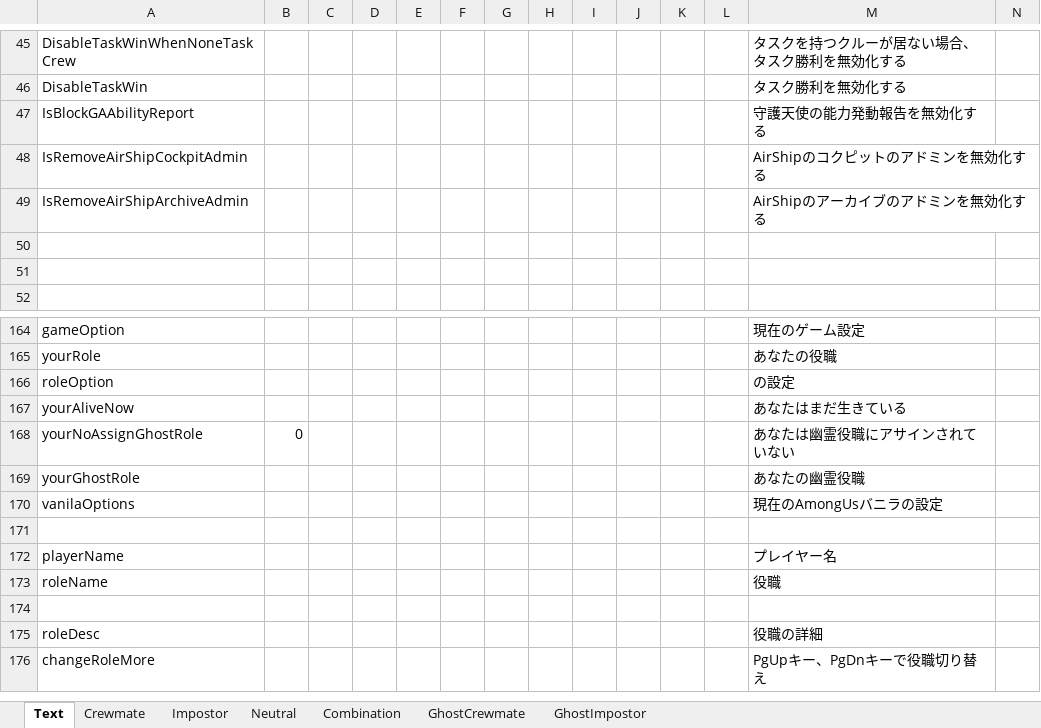
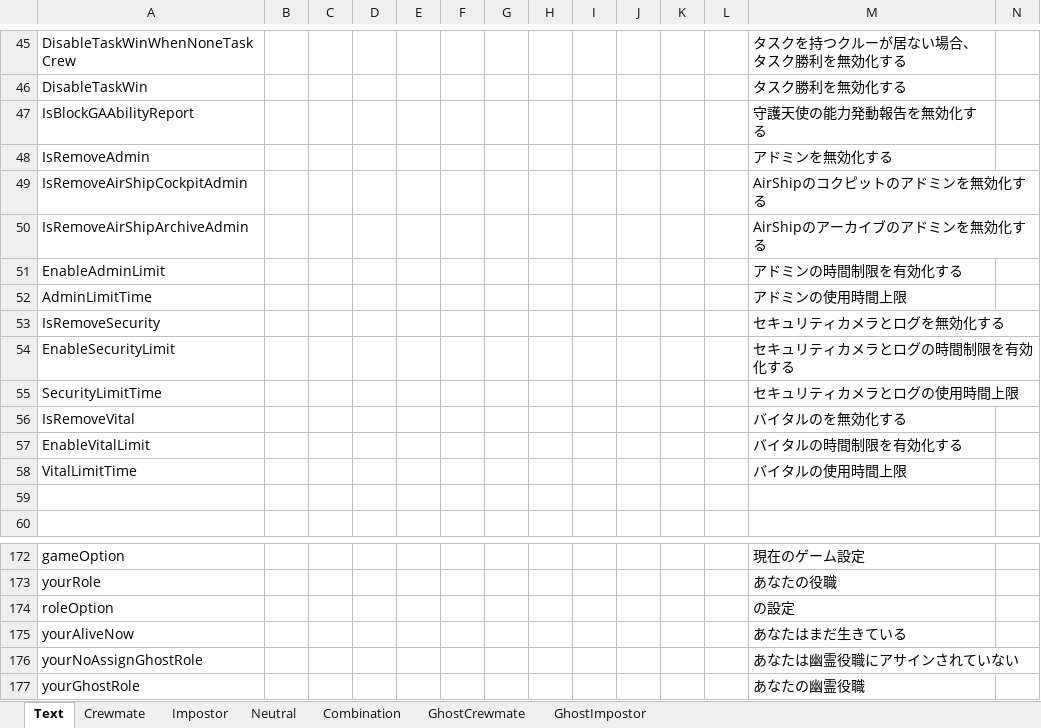
Before and after one commit to yukieiji/ExtremeRoles, an Excel workbook: ExtremeRolesTransData.xlsx, sheet Text, drawn as a sheet; only a part is shown, gaps mark what is left out; the shorter side is filled out with more unchanged rows; values as stored, in another font and other column widths than the file's, no borders; addresses are those after the commit; rows hold the shown columns only; the diff names each change by its address in the sheet, - before the commit and + after, or states it on an @@ line.

Commit message:
update:trans Data

```diff
--- a/ExtremeRolesTransData.xlsx (sheet Text)
+++ b/ExtremeRolesTransData.xlsx (sheet Text)
+row 48: IsRemoveAdmin |  |  |  |  |  |  |  |  |  |  |  | アドミンを無効化する
-row 51: (empty)
+row 51: EnableAdminLimit |  |  |  |  |  |  |  |  |  |  |  | アドミンの時間制限を有効化する
+row 52: AdminLimitTime |  |  |  |  |  |  |  |  |  |  |  | アドミンの使用時間上限
+row 53: IsRemoveSecurity |  |  |  |  |  |  |  |  |  |  |  | セキュリティカメラとログを無効化する
+row 54: EnableSecurityLimit |  |  |  |  |  |  |  |  |  |  |  | セキュリティカメラとログの時間制限を有効化する
+row 55: SecurityLimitTime |  |  |  |  |  |  |  |  |  |  |  | セキュリティカメラとログの使用時間上限
+row 56: IsRemoveVital |  |  |  |  |  |  |  |  |  |  |  | バイタルのを無効化する
+row 57: EnableVitalLimit |  |  |  |  |  |  |  |  |  |  |  | バイタルの時間制限を有効化する
+row 58: VitalLimitTime |  |  |  |  |  |  |  |  |  |  |  | バイタルの使用時間上限
-B176: 0
+B176: (empty)
```
Also changed, not shown: 1 other file.
